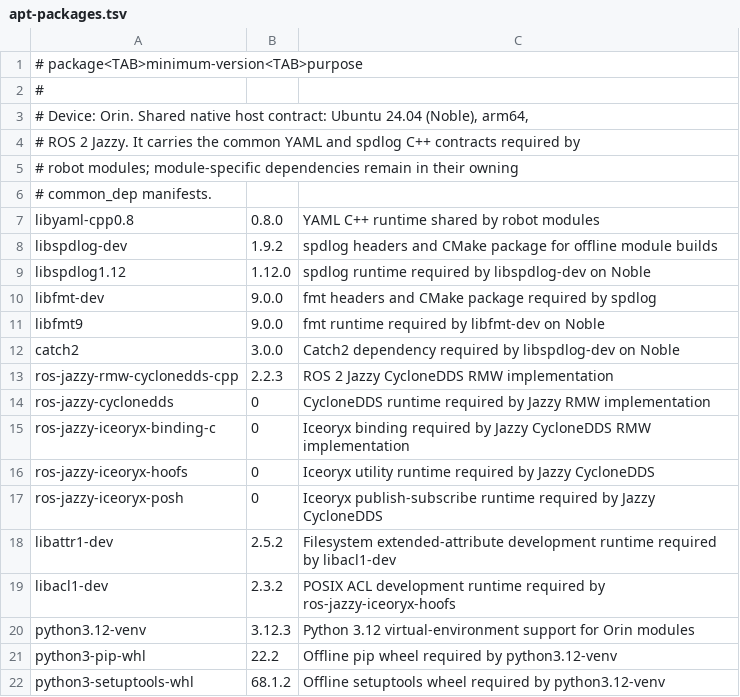
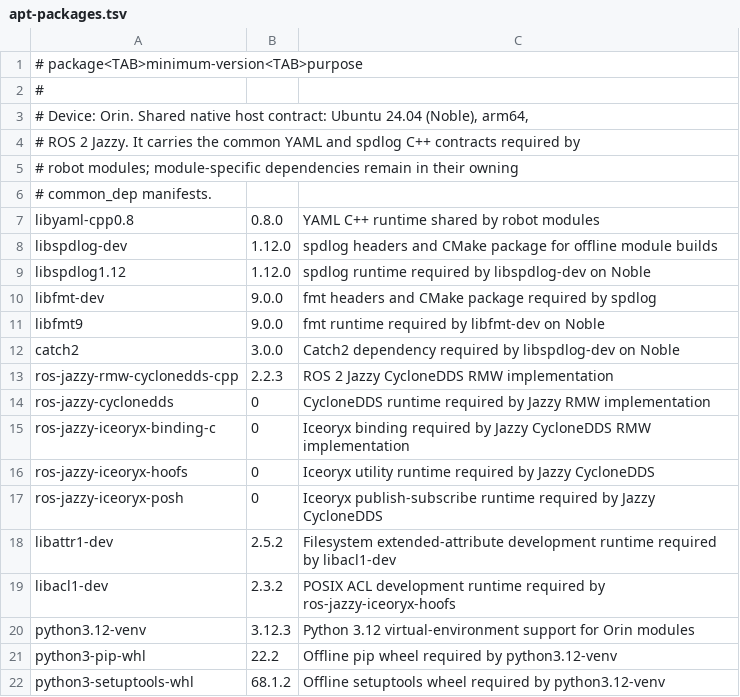
Before and after one commit to amangsaveteam/projects, a TSV file: system_deployment/common/manifests/orin/apt-packages.tsv, drawn as a sheet.

```diff
--- a/system_deployment/common/manifests/orin/apt-packages.tsv
+++ b/system_deployment/common/manifests/orin/apt-packages.tsv
@@ -7,3 +7,3 @@
 libyaml-cpp0.8	0.8.0	YAML C++ runtime shared by robot modules
-libspdlog-dev	1.9.2	spdlog headers and CMake package for offline module builds
+libspdlog-dev	1.12.0	spdlog headers and CMake package for offline module builds
 libspdlog1.12	1.12.0	spdlog runtime required by libspdlog-dev on Noble
```
Also changed, not shown: 10 other files.
